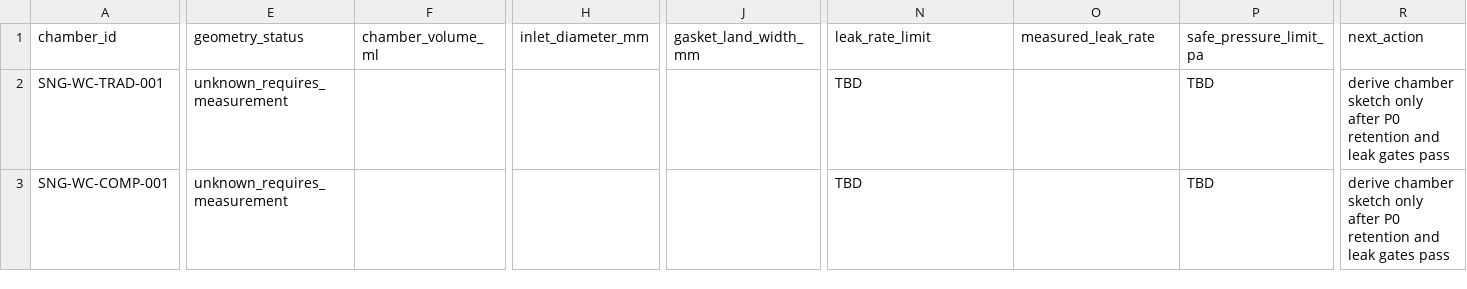
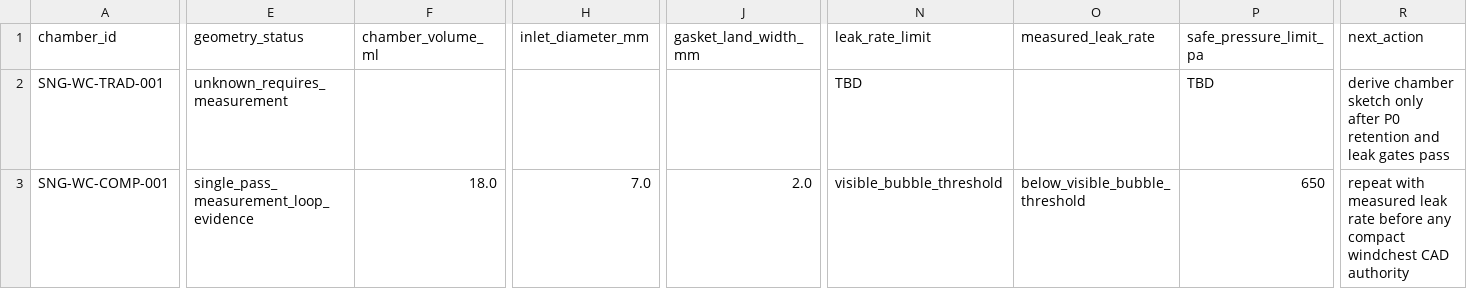
Before and after one commit to tonykoop/sheng, a CSV file: windchest-geometry-plan.csv, drawn as a sheet; only a part is shown, gaps mark what is left out; the diff covers the shown part only; the diff names each change by its address in the sheet, - before the commit and + after, or states it on an @@ line.

```diff
--- a/windchest-geometry-plan.csv
+++ b/windchest-geometry-plan.csv
-E3 (geometry_status): unknown_requires_measurement
+E3 (geometry_status): single_pass_measurement_loop_evidence
-F3 (chamber_volume_ml): (empty)
+F3 (chamber_volume_ml): 18.0
-H3 (inlet_diameter_mm): (empty)
+H3 (inlet_diameter_mm): 7.0
-J3 (gasket_land_width_mm): (empty)
+J3 (gasket_land_width_mm): 2.0
-N3 (leak_rate_limit): TBD
+N3 (leak_rate_limit): visible_bubble_threshold
-O3 (measured_leak_rate): (empty)
+O3 (measured_leak_rate): below_visible_bubble_threshold
-P3 (safe_pressure_limit_pa): TBD
+P3 (safe_pressure_limit_pa): 650
-R3 (next_action): derive chamber sketch only after P0 retention and leak gates pass
+R3 (next_action): repeat with measured leak rate before any compact windchest CAD authority
```
Also changed, not shown: 1 edited cell elsewhere in this file, p0-onset-capture-form.csv, p0-reed-coupon-data-sheet.csv, 6 other files.
